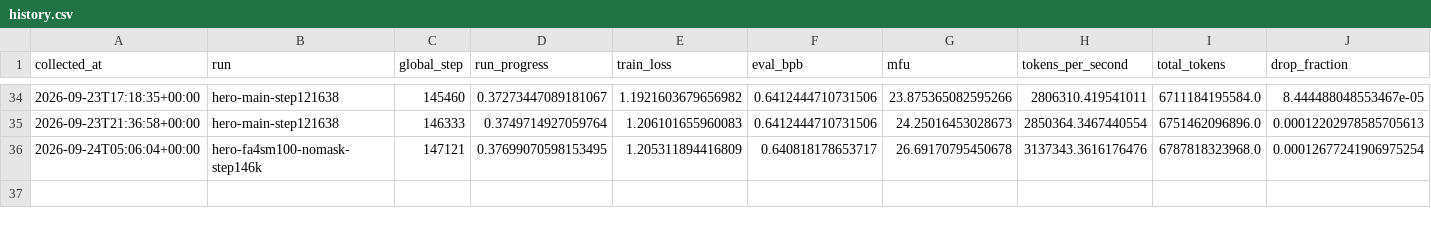
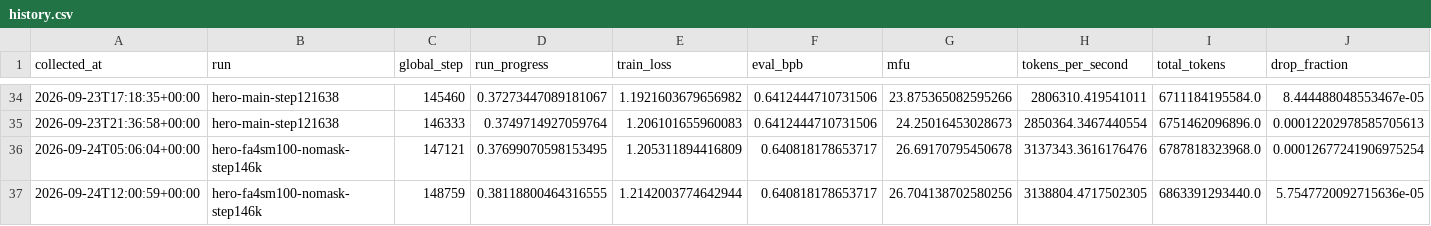
Before and after one commit to huzhe01/marin-run, a CSV file: data/history.csv, drawn as a sheet; only a part is shown, gaps mark what is left out; rows hold the shown columns only; the diff names each change by its address in the sheet, - before the commit and + after, or states it on an @@ line.

```diff
--- a/data/history.csv
+++ b/data/history.csv
+row 37: 2026-09-24T12:00:59+00:00 | hero-fa4sm100-nomask-step146k | 148759 | 0.38118800464316555 | 1.2142003774642944 | 0.640818178653717 | 26.704138702580256 | 3138804.4717502305 | 6863391293440.0 | 5.7547720092715636e-05
```
